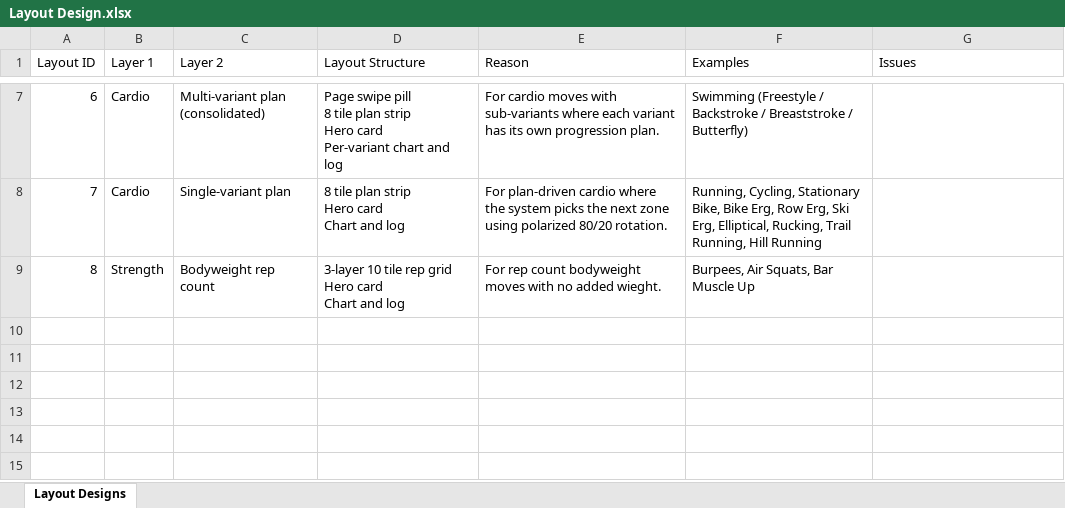
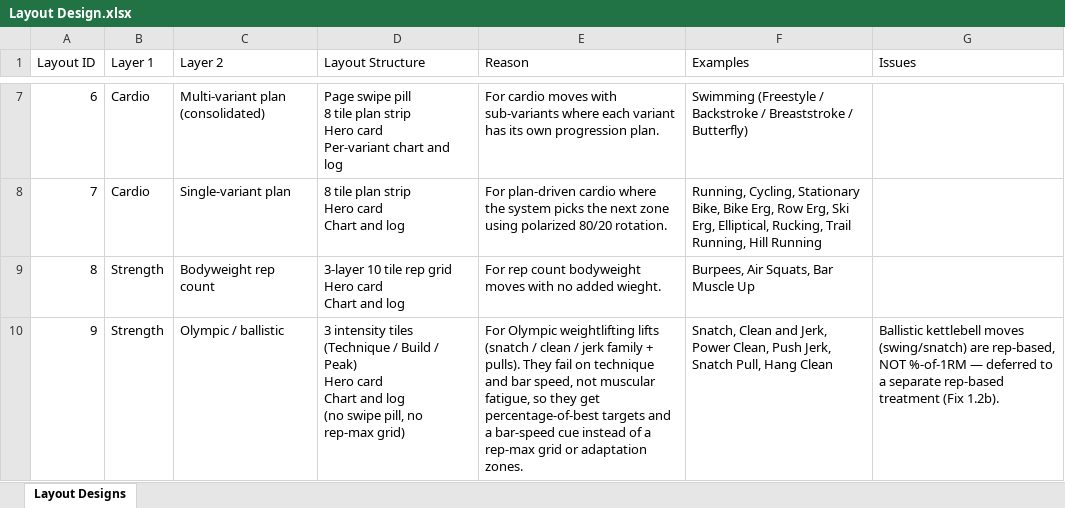
Before and after one commit to MotazJarrah/myrx, an Excel workbook: docs/Layout Design.xlsx, sheet Layout Designs, drawn as a sheet; only a part is shown, gaps mark what is left out; values as stored, in another font and other column widths than the file's, no borders; ↵ is a line break in a cell; the diff names each change by its address in the sheet, - before the commit and + after, or states it on an @@ line.

Commit message:
feat: T088 Model 1 / Fix 1.2 — Olympic lifts off rep-max math, new Layout 9 %-of-best card
Snatch/clean/jerk family + pulls fail on technique & bar speed, not fatigue, so a
20-rep grid is meaningless and unsafe. Added movements.lift_type column and tagged
22 barbell Olympic lifts. New OlympicLiftDetail (mobile) + AdminStrengthOlympicDetail
(web coach mirror): 3 percentage tiles (Technique 70% / Build 85% / Peak = next PR),
bar-speed cue, est-1RM chart. Dispatch routes lift_type='olympic' before the weighted
branch. Documented as Layout 9 (catalog xlsx + CLAUDE.md spec). KB ballistic deferred
to 1.2b (rep-based, not %-of-1RM).

```diff
--- a/docs/Layout Design.xlsx (sheet Layout Designs)
+++ b/docs/Layout Design.xlsx (sheet Layout Designs)
+row 10: 9 | Strength | Olympic / ballistic | 3 intensity tiles (Technique / Build / Peak) ↵ Hero card ↵ Chart and log ↵ (no swipe pill, no rep-max grid) | For Olympic weightlifting lifts (snatch / clean / jerk family + pulls). They fail on technique and bar speed, not muscular fatigue, so they get percentage-of-best targets and a bar-speed cue instead of a rep-max grid or adaptation zones. | Snatch, Clean and Jerk, Power Clean, Push Jerk, Snatch Pull, Hang Clean | Ballistic kettlebell moves (swing/snatch) are rep-based, NOT %-of-1RM — deferred to a separate rep-based treatment (Fix 1.2b).
```
Also changed, not shown: docs/TASK_PIPELINE.xlsx, 6 other files.
